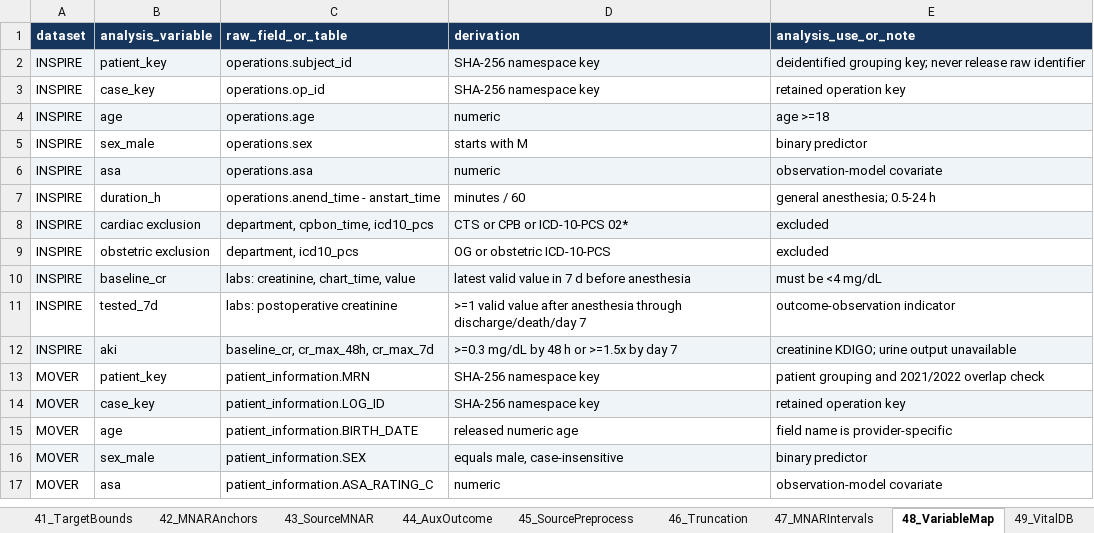
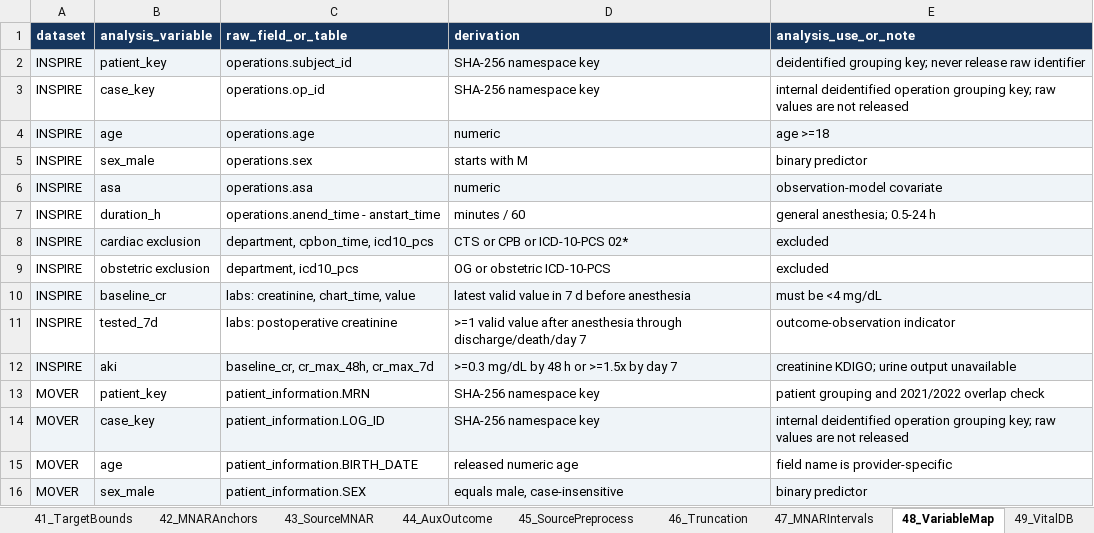
Before and after one commit to tqytqytqytqy/perioperative-aki-selective-outcome-observation, an Excel workbook: workbook/AKI_selective_outcome_v32_all_tables_reproducible.xlsx, sheet 48_VariableMap, drawn as a sheet; only a part is shown; the shorter side is filled out with more unchanged rows; values as stored, in another font and other column widths than the file's, no borders; table styles not drawn; the diff names each change by its address in the sheet, - before the commit and + after, or states it on an @@ line.

Commit message:
Prepare journal-neutral v3.2.2 reproducibility release

```diff
--- a/workbook/AKI_selective_outcome_v32_all_tables_reproducible.xlsx (sheet 48_VariableMap)
+++ b/workbook/AKI_selective_outcome_v32_all_tables_reproducible.xlsx (sheet 48_VariableMap)
-E3 (analysis_use_or_note): retained operation key
+E3 (analysis_use_or_note): internal deidentified operation grouping key; raw values are not released
-E14 (analysis_use_or_note): retained operation key
+E14 (analysis_use_or_note): internal deidentified operation grouping key; raw values are not released
```
Also changed, not shown: sheet README, sheet QA_Summary, sheet 33_Missingness, 49 other files.
